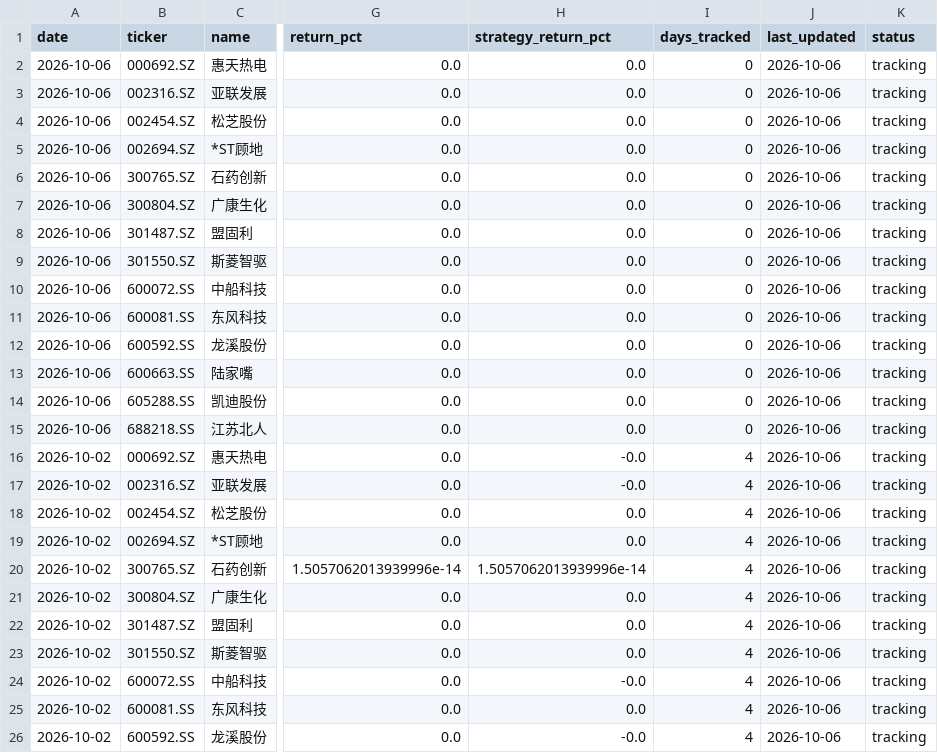
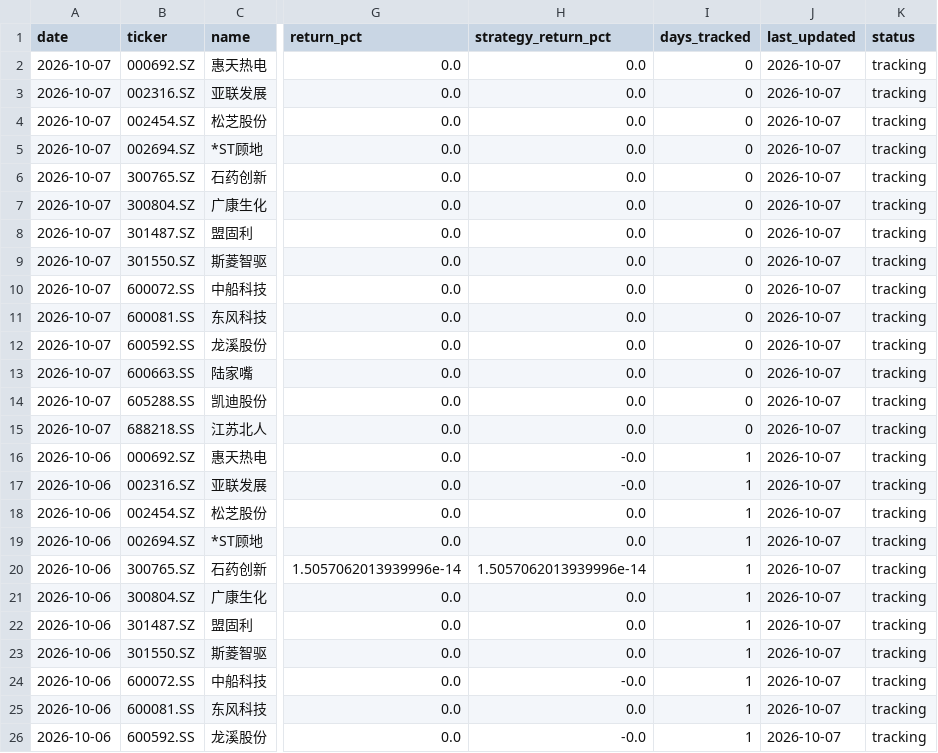
Before and after one commit to mylin102/squeeze-cn-screener, a CSV file: recommendations.csv, drawn as a sheet; only a part is shown, gaps mark what is left out; the diff names each change by its address in the sheet, - before the commit and + after, or states it on an @@ line.

```diff
--- a/recommendations.csv
+++ b/recommendations.csv
-A2:A15 (date): 2026-10-06
+A2:A15 (date): 2026-10-07
-J2:J26 (last_updated): 2026-10-06
+J2:J26 (last_updated): 2026-10-07
-A16:A26 (date): 2026-10-02
+A16:A26 (date): 2026-10-06
-I16:I26 (days_tracked): 4
+I16:I26 (days_tracked): 1
```
Also changed, not shown: 13 other files.
